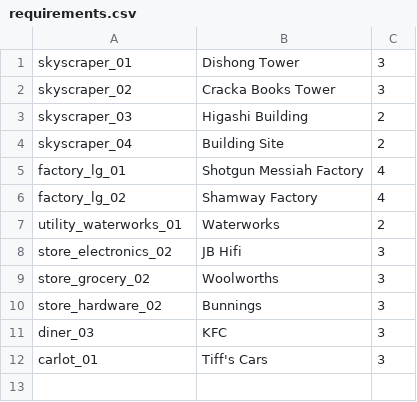
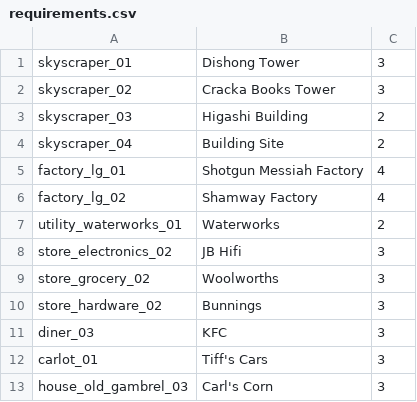
Before and after one commit to saminal1/map-validation, a CSV file: requirements.csv, drawn as a sheet.

Commit message:
Update requirements.csv
Add carl's corn to OD requirements

```diff
--- a/requirements.csv
+++ b/requirements.csv
@@ -12 +12,2 @@ diner_03,"KFC",3
 carlot_01,"Tiff's Cars",3
+house_old_gambrel_03,"Carl's Corn",3
```
